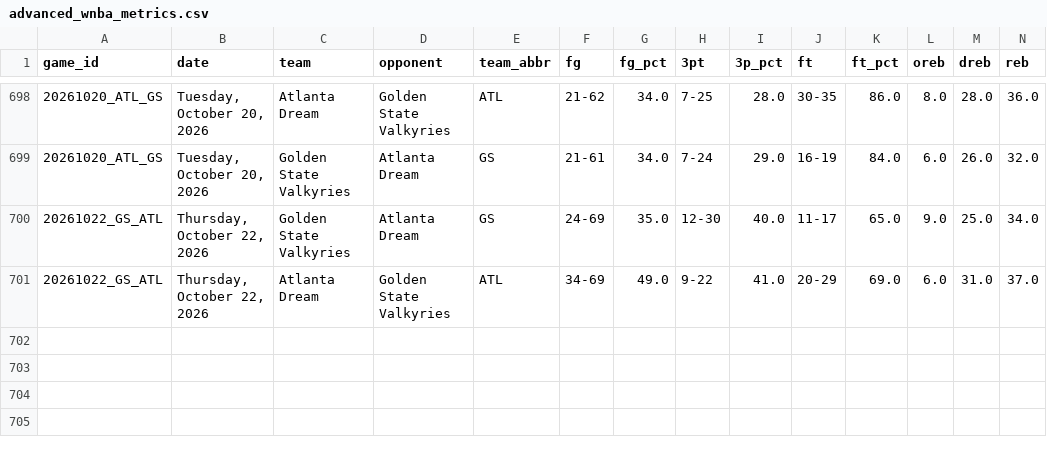
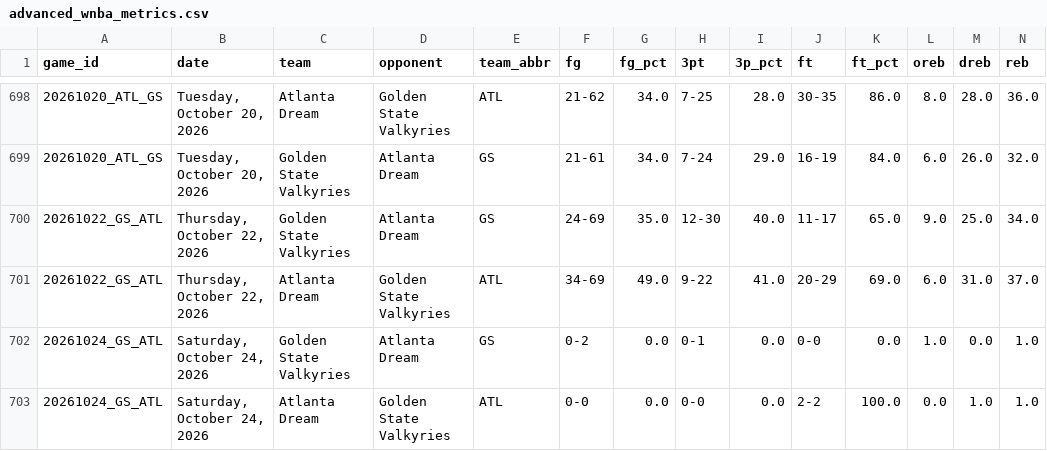
Before and after one commit to MikeOzomah/wnba-matchup-intelligence, a CSV file: outputs/advanced_wnba_metrics.csv, drawn as a sheet; only a part is shown, gaps mark what is left out; rows hold the shown columns only; the diff names each change by its address in the sheet, - before the commit and + after, or states it on an @@ line.

```diff
--- a/outputs/advanced_wnba_metrics.csv
+++ b/outputs/advanced_wnba_metrics.csv
+row 702: 20261024_GS_ATL | Saturday, October 24, 2026 | Golden State Valkyries | Atlanta Dream | GS | 0-2 | 0.0 | 0-1 | 0.0 | 0-0 | 0.0 | 1.0 | 0.0 | 1.0
+row 703: 20261024_GS_ATL | Saturday, October 24, 2026 | Atlanta Dream | Golden State Valkyries | ATL | 0-0 | 0.0 | 0-0 | 0.0 | 2-2 | 100.0 | 0.0 | 1.0 | 1.0
```
Also changed, not shown: data/full_wnba_team_stats.csv, outputs/player_influence_profiles.csv, 2 other files.
